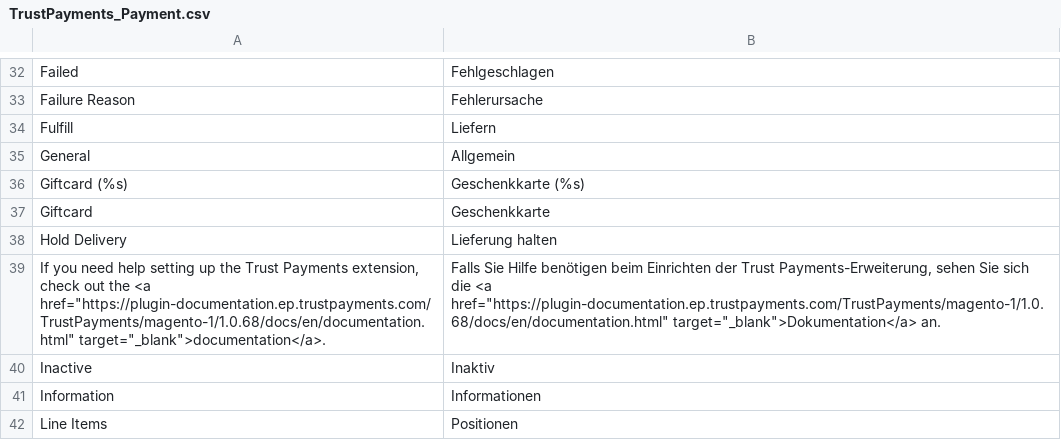
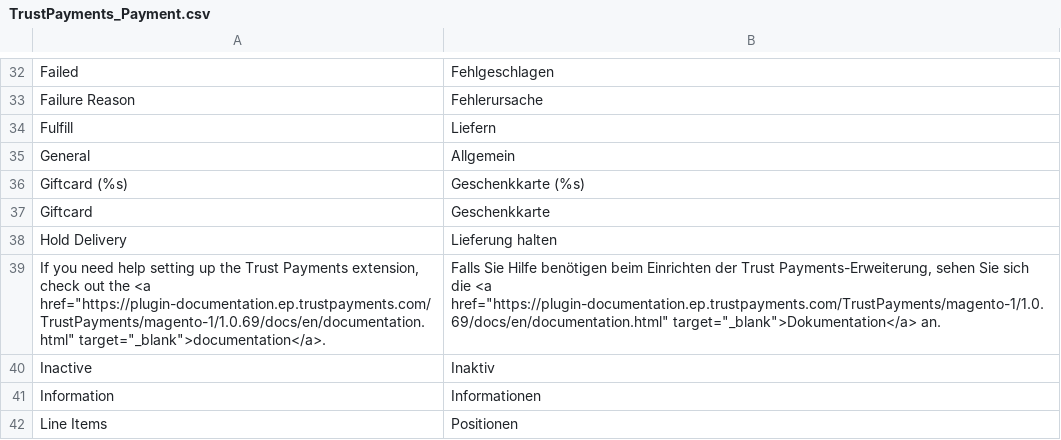
Before and after one commit to TrustPayments/magento-1, a CSV file: app/locale/de_DE/TrustPayments_Payment.csv, drawn as a sheet; only a part is shown, gaps mark what is left out.

```diff
--- a/app/locale/de_DE/TrustPayments_Payment.csv
+++ b/app/locale/de_DE/TrustPayments_Payment.csv
@@ -38,3 +38,3 @@
 "Hold Delivery","Lieferung halten"
-"If you need help setting up the Trust Payments extension, check out the <a href=""https://plugin-documentation.ep.trustpayments.com/TrustPayments/magento-1/1.0.68/docs/en/documentation.html"" target=""_blank"">documentation</a>.","Falls Sie Hilfe benötigen beim Einrichten der Trust Payments-Erweiterung, sehen Sie sich die <a href=""https://plugin-documentation.ep.trustpayments.com/TrustPayments/magento-1/1.0.68/docs/en/documentation.html"" target=""_blank"">Dokumentation</a> an."
+"If you need help setting up the Trust Payments extension, check out the <a href=""https://plugin-documentation.ep.trustpayments.com/TrustPayments/magento-1/1.0.69/docs/en/documentation.html"" target=""_blank"">documentation</a>.","Falls Sie Hilfe benötigen beim Einrichten der Trust Payments-Erweiterung, sehen Sie sich die <a href=""https://plugin-documentation.ep.trustpayments.com/TrustPayments/magento-1/1.0.69/docs/en/documentation.html"" target=""_blank"">Dokumentation</a> an."
 "Inactive","Inaktiv"
```
Also changed, not shown: app/locale/en_US/TrustPayments_Payment.csv, 5 other files.
